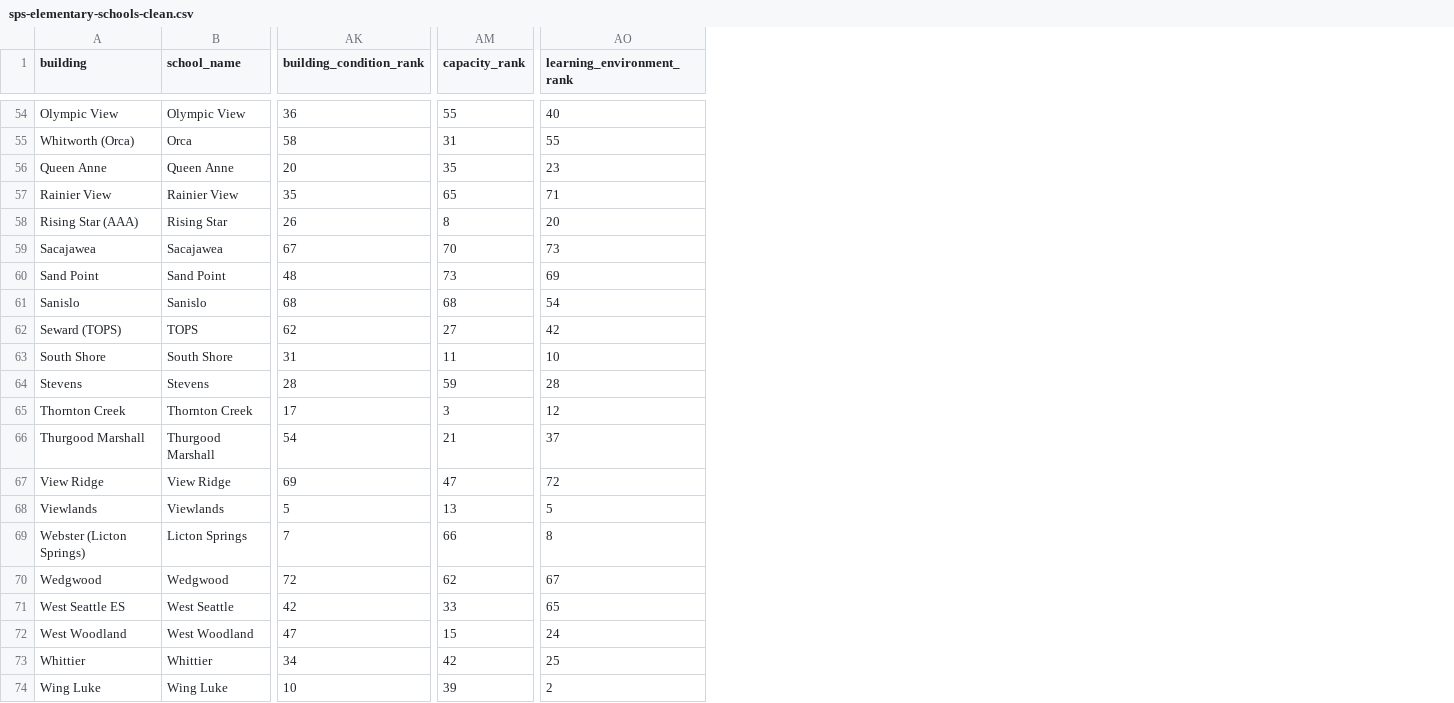
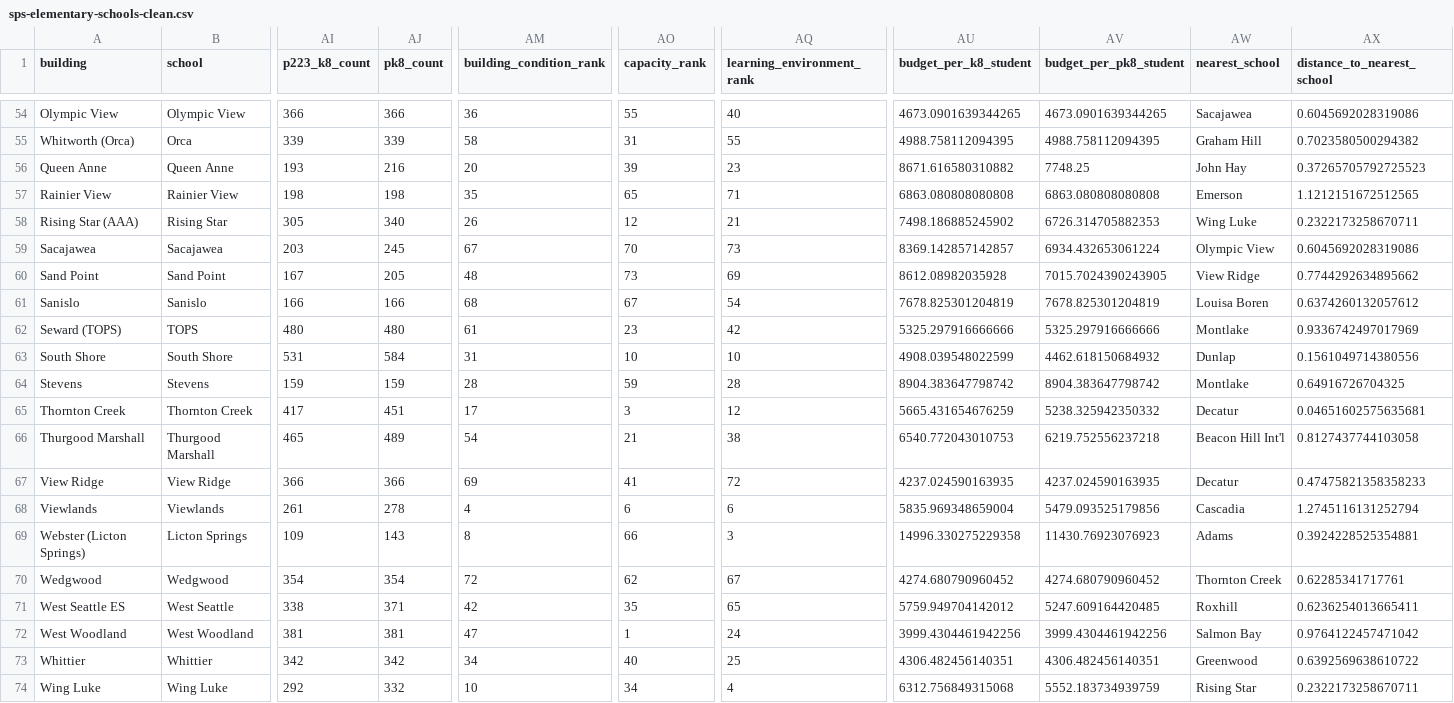
Before and after one commit to NKeleher/seattle-schools, a CSV file: docs/data/sps-elementary-schools-clean.csv, drawn as a sheet; only a part is shown, gaps mark what is left out; addresses are those after the commit; the diff covers the shown part only; the diff names each change by its address in the sheet, - before the commit and + after, or states it on an @@ line.

```diff
--- a/docs/data/sps-elementary-schools-clean.csv
+++ b/docs/data/sps-elementary-schools-clean.csv
+column AI (p223_k8_count), rows 54-74: 366 | 339 | 193 | 198 | 305 | 203 | 167 | 166 | 480 | 531 | 159 | 417 | 465 | 366 | 261 | 109 | 354 | 338 | 381 | 342 | 292
+column AJ (pk8_count), rows 54-74: 366 | 339 | 216 | 198 | 340 | 245 | 205 | 166 | 480 | 584 | 159 | 451 | 489 | 366 | 278 | 143 | 354 | 371 | 381 | 342 | 332
+column AU (budget_per_k8_student), rows 54-74: 4673.0901639344265 | 4988.758112094395 | 8671.616580310882 | 6863.080808080808 | 7498.186885245902 | 8369.142857142857 | 8612.08982035928 | 7678.825301204819 | 5325.297916666666 | 4908.039548022599 | 8904.383647798742 | 5665.431654676259 | 6540.772043010753 | 4237.024590163935 | 5835.969348659004 | 14996.330275229358 | 4274.680790960452 | 5759.949704142012 | 3999.4304461942256 | 4306.482456140351 | 6312.756849315068
+column AV (budget_per_pk8_student), rows 54-74: 4673.0901639344265 | 4988.758112094395 | 7748.25 | 6863.080808080808 | 6726.314705882353 | 6934.432653061224 | 7015.7024390243905 | 7678.825301204819 | 5325.297916666666 | 4462.618150684932 | 8904.383647798742 | 5238.325942350332 | 6219.752556237218 | 4237.024590163935 | 5479.093525179856 | 11430.76923076923 | 4274.680790960452 | 5247.609164420485 | 3999.4304461942256 | 4306.482456140351 | 5552.183734939759
+column AW (nearest_school), rows 54-74: Sacajawea | Graham Hill | John Hay | Emerson | Wing Luke | Olympic View | View Ridge | Louisa Boren | Montlake | Dunlap | Montlake | Decatur | Beacon Hill Int'l | Decatur | Cascadia | Adams | Thornton Creek | Roxhill | Salmon Bay | Greenwood | Rising Star
+column AX (distance_to_nearest_school), rows 54-74: 0.6045692028319086 | 0.7023580500294382 | 0.37265705792725523 | 1.1212151672512565 | 0.2322173258670711 | 0.6045692028319086 | 0.7744292634895662 | 0.6374260132057612 | 0.9336742497017969 | 0.1561049714380556 | 0.64916726704325 | 0.04651602575635681 | 0.8127437744103058 | 0.47475821358358233 | 1.2745116131252794 | 0.3924228525354881 | 0.62285341717761 | 0.6236254013665411 | 0.9764122457471042 | 0.6392569638610722 | 0.2322173258670711
-B1: school_name
+B1: school
-AO56 (capacity_rank): 35
+AO56 (capacity_rank): 39
-AO58 (capacity_rank): 8
+AO58 (capacity_rank): 12
-AQ58 (learning_environment_rank): 20
+AQ58 (learning_environment_rank): 21
-AO61 (capacity_rank): 68
+AO61 (capacity_rank): 67
-AM62 (building_condition_rank): 62
+AM62 (building_condition_rank): 61
-AO62 (capacity_rank): 27
+AO62 (capacity_rank): 23
-AO63 (capacity_rank): 11
+AO63 (capacity_rank): 10
-AQ66 (learning_environment_rank): 37
+AQ66 (learning_environment_rank): 38
-AO67 (capacity_rank): 47
+AO67 (capacity_rank): 41
-AM68 (building_condition_rank): 5
+AM68 (building_condition_rank): 4
-AO68 (capacity_rank): 13
+AO68 (capacity_rank): 6
-AQ68 (learning_environment_rank): 5
+AQ68 (learning_environment_rank): 6
-AM69 (building_condition_rank): 7
+AM69 (building_condition_rank): 8
-AQ69 (learning_environment_rank): 8
+AQ69 (learning_environment_rank): 3
-AO71 (capacity_rank): 33
+AO71 (capacity_rank): 35
-AO72 (capacity_rank): 15
+AO72 (capacity_rank): 1
-AO73 (capacity_rank): 42
+AO73 (capacity_rank): 40
-AO74 (capacity_rank): 39
+AO74 (capacity_rank): 34
-AQ74 (learning_environment_rank): 2
+AQ74 (learning_environment_rank): 4
```
Also changed, not shown: 60 edited cells elsewhere in this file, docs/data/sps-elementary-schools.csv, 4 other files.
